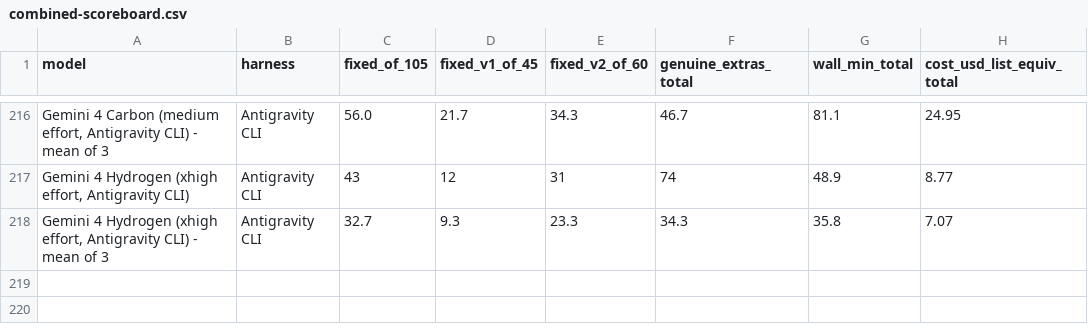
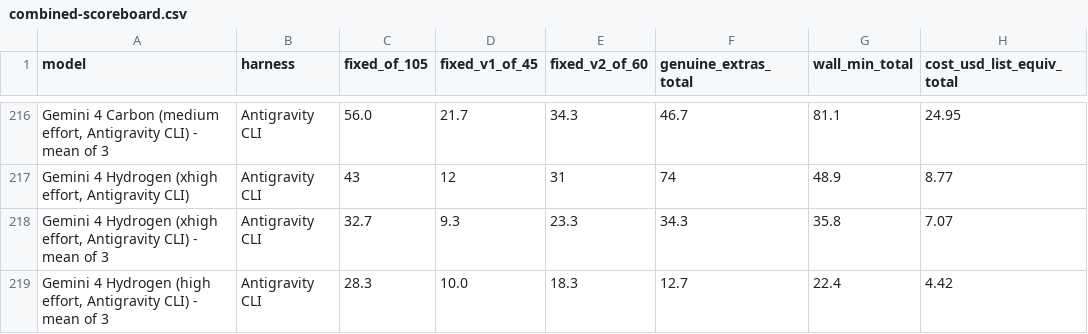
Before and after one commit to phuryn/bug-hunt-bench, a CSV file: results/combined-scoreboard.csv, drawn as a sheet; only a part is shown, gaps mark what is left out; the diff names each change by its address in the sheet, - before the commit and + after, or states it on an @@ line.

```diff
--- a/results/combined-scoreboard.csv
+++ b/results/combined-scoreboard.csv
+row 219: Gemini 4 Hydrogen (high effort, Antigravity CLI) - mean of 3 | Antigravity CLI | 28.3 | 10.0 | 18.3 | 12.7 | 22.4 | 4.42
```
Also changed, not shown: results/coverage.csv, results/repo1-metrics.csv, 12 other files.
